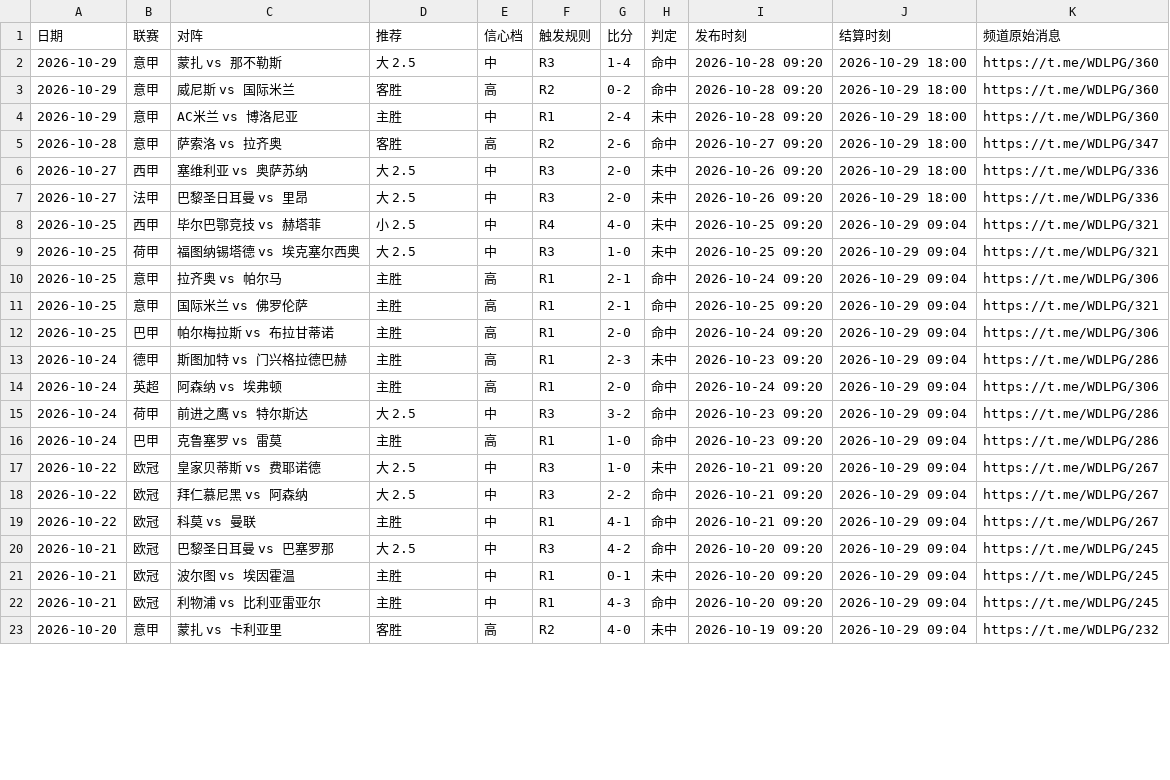
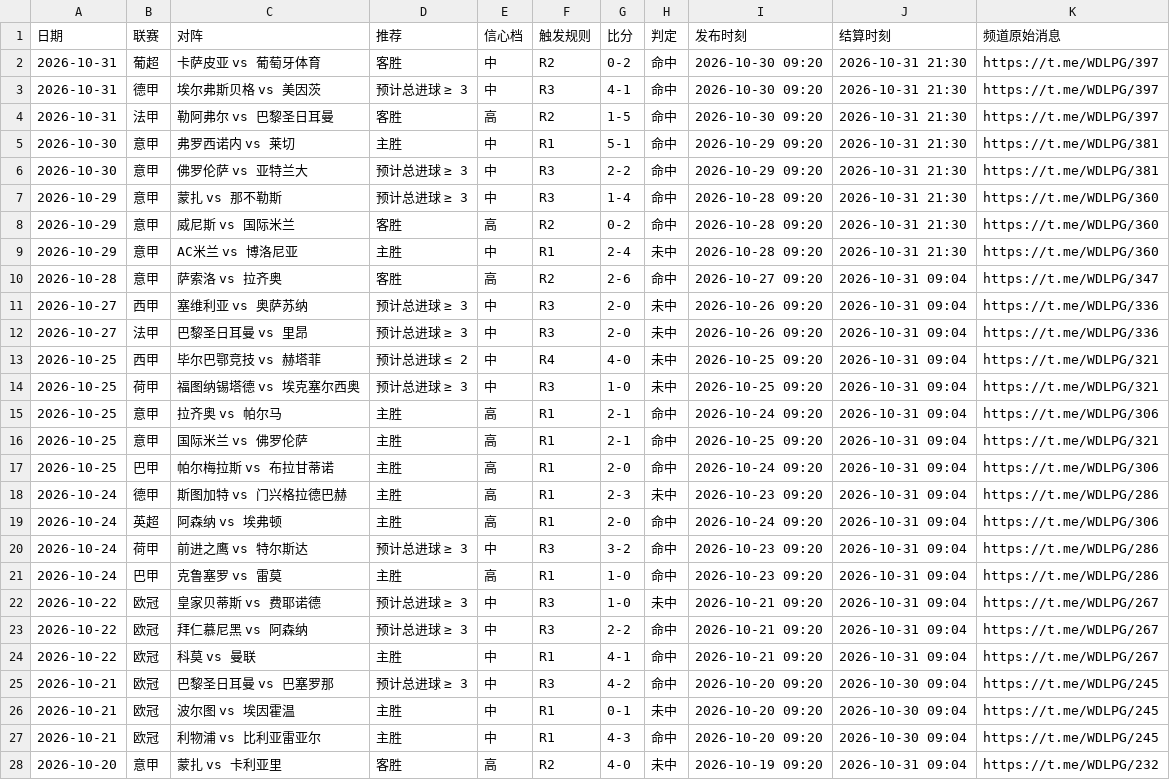
Before and after one commit to Mboss8/football-prediction-open-record, a CSV file: picks.csv, drawn as a sheet; only a part is shown; the diff covers the shown part only.

```diff
--- a/picks.csv
+++ b/picks.csv
@@ -1,23 +1,28 @@
 日期,联赛,对阵,推荐,信心档,触发规则,比分,判定,发布时刻,结算时刻,频道原始消息
-2026-10-29,意甲,蒙扎 vs 那不勒斯,大 2.5,中,R3,1-4,命中,2026-10-28 09:20,2026-10-29 18:00,https://t.me/WDLPG/360
-2026-10-29,意甲,威尼斯 vs 国际米兰,客胜,高,R2,0-2,命中,2026-10-28 09:20,2026-10-29 18:00,https://t.me/WDLPG/360
-2026-10-29,意甲,AC米兰 vs 博洛尼亚,主胜,中,R1,2-4,未中,2026-10-28 09:20,2026-10-29 18:00,https://t.me/WDLPG/360
-2026-10-28,意甲,萨索洛 vs 拉齐奥,客胜,高,R2,2-6,命中,2026-10-27 09:20,2026-10-29 18:00,https://t.me/WDLPG/347
-2026-10-27,西甲,塞维利亚 vs 奥萨苏纳,大 2.5,中,R3,2-0,未中,2026-10-26 09:20,2026-10-29 18:00,https://t.me/WDLPG/336
-2026-10-27,法甲,巴黎圣日耳曼 vs 里昂,大 2.5,中,R3,2-0,未中,2026-10-26 09:20,2026-10-29 18:00,https://t.me/WDLPG/336
-2026-10-25,西甲,毕尔巴鄂竞技 vs 赫塔菲,小 2.5,中,R4,4-0,未中,2026-10-25 09:20,2026-10-29 09:04,https://t.me/WDLPG/321
-2026-10-25,荷甲,福图纳锡塔德 vs 埃克塞尔西奥,大 2.5,中,R3,1-0,未中,2026-10-25 09:20,2026-10-29 09:04,https://t.me/WDLPG/321
-2026-10-25,意甲,拉齐奥 vs 帕尔马,主胜,高,R1,2-1,命中,2026-10-24 09:20,2026-10-29 09:04,https://t.me/WDLPG/306
-2026-10-25,意甲,国际米兰 vs 佛罗伦萨,主胜,高,R1,2-1,命中,2026-10-25 09:20,2026-10-29 09:04,https://t.me/WDLPG/321
-2026-10-25,巴甲,帕尔梅拉斯 vs 布拉甘蒂诺,主胜,高,R1,2-0,命中,2026-10-24 09:20,2026-10-29 09:04,https://t.me/WDLPG/306
-2026-10-24,德甲,斯图加特 vs 门兴格拉德巴赫,主胜,高,R1,2-3,未中,2026-10-23 09:20,2026-10-29 09:04,https://t.me/WDLPG/286
-2026-10-24,英超,阿森纳 vs 埃弗顿,主胜,高,R1,2-0,命中,2026-10-24 09:20,2026-10-29 09:04,https://t.me/WDLPG/306
-2026-10-24,荷甲,前进之鹰 vs 特尔斯达,大 2.5,中,R3,3-2,命中,2026-10-23 09:20,2026-10-29 09:04,https://t.me/WDLPG/286
-2026-10-24,巴甲,克鲁塞罗 vs 雷莫,主胜,高,R1,1-0,命中,2026-10-23 09:20,2026-10-29 09:04,https://t.me/WDLPG/286
-2026-10-22,欧冠,皇家贝蒂斯 vs 费耶诺德,大 2.5,中,R3,1-0,未中,2026-10-21 09:20,2026-10-29 09:04,https://t.me/WDLPG/267
-2026-10-22,欧冠,拜仁慕尼黑 vs 阿森纳,大 2.5,中,R3,2-2,命中,2026-10-21 09:20,2026-10-29 09:04,https://t.me/WDLPG/267
-2026-10-22,欧冠,科莫 vs 曼联,主胜,中,R1,4-1,命中,2026-10-21 09:20,2026-10-29 09:04,https://t.me/WDLPG/267
-2026-10-21,欧冠,巴黎圣日耳曼 vs 巴塞罗那,大 2.5,中,R3,4-2,命中,2026-10-20 09:20,2026-10-29 09:04,https://t.me/WDLPG/245
-2026-10-21,欧冠,波尔图 vs 埃因霍温,主胜,中,R1,0-1,未中,2026-10-20 09:20,2026-10-29 09:04,https://t.me/WDLPG/245
-2026-10-21,欧冠,利物浦 vs 比利亚雷亚尔,主胜,中,R1,4-3,命中,2026-10-20 09:20,2026-10-29 09:04,https://t.me/WDLPG/245
-2026-10-20,意甲,蒙扎 vs 卡利亚里,客胜,高,R2,4-0,未中,2026-10-19 09:20,2026-10-29 09:04,https://t.me/WDLPG/232
+2026-10-31,葡超,卡萨皮亚 vs 葡萄牙体育,客胜,中,R2,0-2,命中,2026-10-30 09:20,2026-10-31 21:30,https://t.me/WDLPG/397
+2026-10-31,德甲,埃尔弗斯贝格 vs 美因茨,预计总进球 ≥ 3,中,R3,4-1,命中,2026-10-30 09:20,2026-10-31 21:30,https://t.me/WDLPG/397
+2026-10-31,法甲,勒阿弗尔 vs 巴黎圣日耳曼,客胜,高,R2,1-5,命中,2026-10-30 09:20,2026-10-31 21:30,https://t.me/WDLPG/397
+2026-10-30,意甲,弗罗西诺内 vs 莱切,主胜,中,R1,5-1,命中,2026-10-29 09:20,2026-10-31 21:30,https://t.me/WDLPG/381
+2026-10-30,意甲,佛罗伦萨 vs 亚特兰大,预计总进球 ≥ 3,中,R3,2-2,命中,2026-10-29 09:20,2026-10-31 21:30,https://t.me/WDLPG/381
+2026-10-29,意甲,蒙扎 vs 那不勒斯,预计总进球 ≥ 3,中,R3,1-4,命中,2026-10-28 09:20,2026-10-31 21:30,https://t.me/WDLPG/360
+2026-10-29,意甲,威尼斯 vs 国际米兰,客胜,高,R2,0-2,命中,2026-10-28 09:20,2026-10-31 21:30,https://t.me/WDLPG/360
+2026-10-29,意甲,AC米兰 vs 博洛尼亚,主胜,中,R1,2-4,未中,2026-10-28 09:20,2026-10-31 21:30,https://t.me/WDLPG/360
+2026-10-28,意甲,萨索洛 vs 拉齐奥,客胜,高,R2,2-6,命中,2026-10-27 09:20,2026-10-31 09:04,https://t.me/WDLPG/347
+2026-10-27,西甲,塞维利亚 vs 奥萨苏纳,预计总进球 ≥ 3,中,R3,2-0,未中,2026-10-26 09:20,2026-10-31 09:04,https://t.me/WDLPG/336
+2026-10-27,法甲,巴黎圣日耳曼 vs 里昂,预计总进球 ≥ 3,中,R3,2-0,未中,2026-10-26 09:20,2026-10-31 09:04,https://t.me/WDLPG/336
+2026-10-25,西甲,毕尔巴鄂竞技 vs 赫塔菲,预计总进球 ≤ 2,中,R4,4-0,未中,2026-10-25 09:20,2026-10-31 09:04,https://t.me/WDLPG/321
+2026-10-25,荷甲,福图纳锡塔德 vs 埃克塞尔西奥,预计总进球 ≥ 3,中,R3,1-0,未中,2026-10-25 09:20,2026-10-31 09:04,https://t.me/WDLPG/321
+2026-10-25,意甲,拉齐奥 vs 帕尔马,主胜,高,R1,2-1,命中,2026-10-24 09:20,2026-10-31 09:04,https://t.me/WDLPG/306
+2026-10-25,意甲,国际米兰 vs 佛罗伦萨,主胜,高,R1,2-1,命中,2026-10-25 09:20,2026-10-31 09:04,https://t.me/WDLPG/321
+2026-10-25,巴甲,帕尔梅拉斯 vs 布拉甘蒂诺,主胜,高,R1,2-0,命中,2026-10-24 09:20,2026-10-31 09:04,https://t.me/WDLPG/306
+2026-10-24,德甲,斯图加特 vs 门兴格拉德巴赫,主胜,高,R1,2-3,未中,2026-10-23 09:20,2026-10-31 09:04,https://t.me/WDLPG/286
+2026-10-24,英超,阿森纳 vs 埃弗顿,主胜,高,R1,2-0,命中,2026-10-24 09:20,2026-10-31 09:04,https://t.me/WDLPG/306
+2026-10-24,荷甲,前进之鹰 vs 特尔斯达,预计总进球 ≥ 3,中,R3,3-2,命中,2026-10-23 09:20,2026-10-31 09:04,https://t.me/WDLPG/286
+2026-10-24,巴甲,克鲁塞罗 vs 雷莫,主胜,高,R1,1-0,命中,2026-10-23 09:20,2026-10-31 09:04,https://t.me/WDLPG/286
+2026-10-22,欧冠,皇家贝蒂斯 vs 费耶诺德,预计总进球 ≥ 3,中,R3,1-0,未中,2026-10-21 09:20,2026-10-31 09:04,https://t.me/WDLPG/267
+2026-10-22,欧冠,拜仁慕尼黑 vs 阿森纳,预计总进球 ≥ 3,中,R3,2-2,命中,2026-10-21 09:20,2026-10-31 09:04,https://t.me/WDLPG/267
+2026-10-22,欧冠,科莫 vs 曼联,主胜,中,R1,4-1,命中,2026-10-21 09:20,2026-10-31 09:04,https://t.me/WDLPG/267
+2026-10-21,欧冠,巴黎圣日耳曼 vs 巴塞罗那,预计总进球 ≥ 3,中,R3,4-2,命中,2026-10-20 09:20,2026-10-30 09:04,https://t.me/WDLPG/245
+2026-10-21,欧冠,波尔图 vs 埃因霍温,主胜,中,R1,0-1,未中,2026-10-20 09:20,2026-10-30 09:04,https://t.me/WDLPG/245
+2026-10-21,欧冠,利物浦 vs 比利亚雷亚尔,主胜,中,R1,4-3,命中,2026-10-20 09:20,2026-10-30 09:04,https://t.me/WDLPG/245
+2026-10-20,意甲,蒙扎 vs 卡利亚里,客胜,高,R2,4-0,未中,2026-10-19 09:20,2026-10-31 09:04,https://t.me/WDLPG/232
```
Also changed, not shown: 40 edited cells elsewhere in this file, 1 other file.
